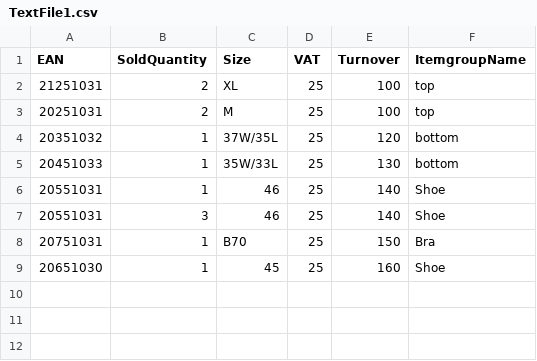
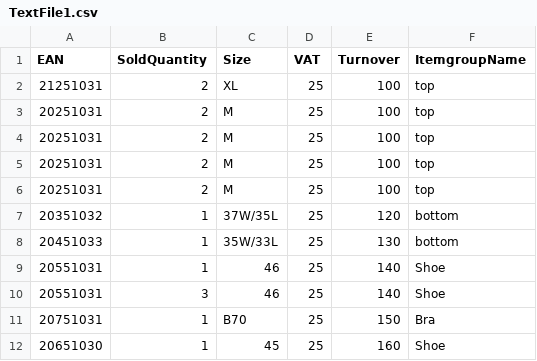
Before and after one commit to GitMarkNielsen/Hovedopgave, a CSV file: Project/Program/0.InputFiles/TextFile1.csv, drawn as a sheet; the diff names each change by its address in the sheet, - before the commit and + after, or states it on an @@ line.

Commit message:
increased test data

```diff
--- a/Project/Program/0.InputFiles/TextFile1.csv
+++ b/Project/Program/0.InputFiles/TextFile1.csv
+row 4: 20251031 | 2 | M | 25 | 100 | top
+row 5: 20251031 | 2 | M | 25 | 100 | top
+row 6: 20251031 | 2 | M | 25 | 100 | top
```
Also changed, not shown: 1 other file.
